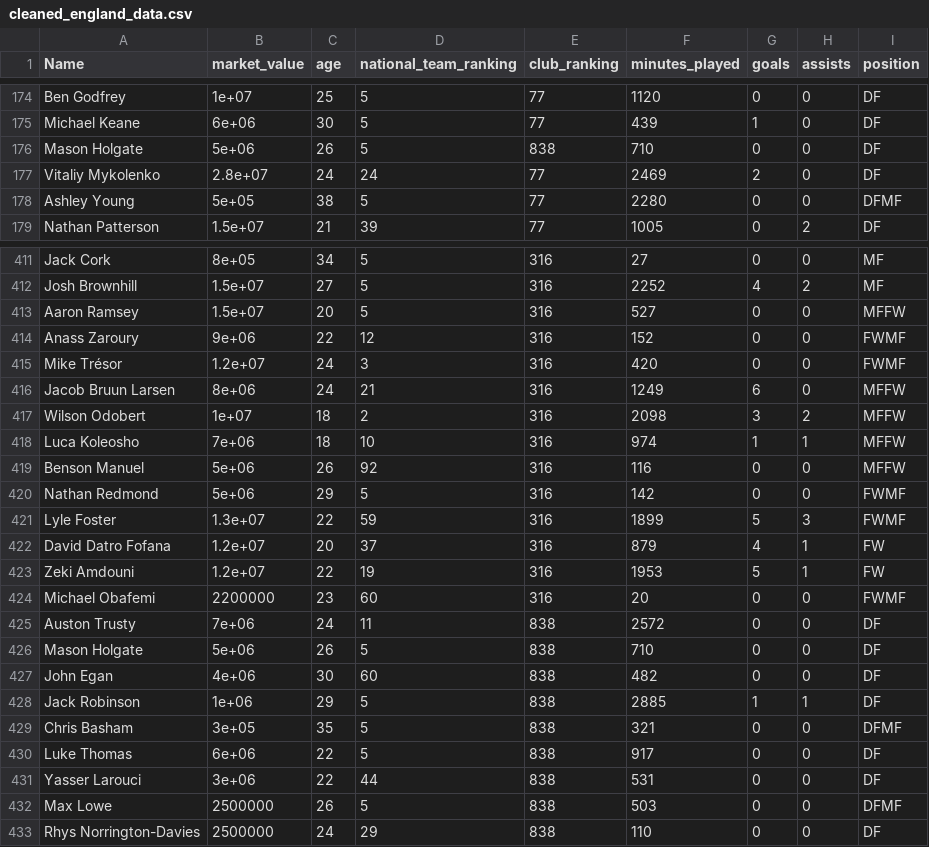
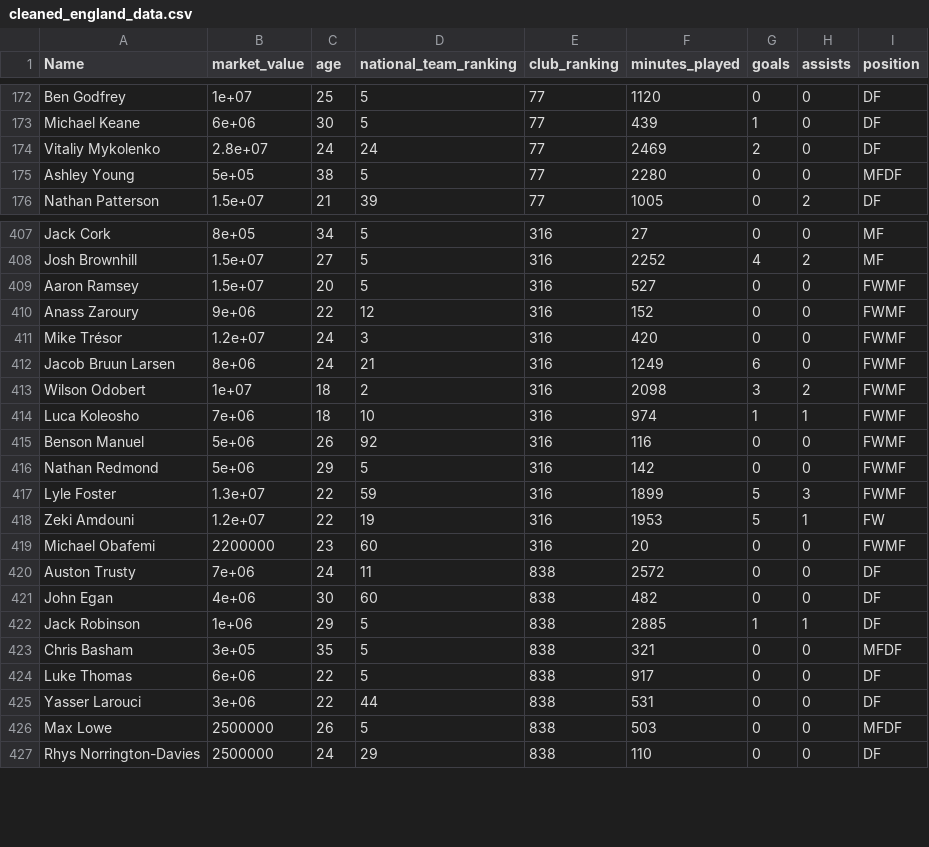
Before and after one commit to Clearsky21z/Player_Market_Value_Analysis, a CSV file: data/02-analysis_data/cleaned_england_data.csv, drawn as a sheet; only a part is shown, gaps mark what is left out; the diff covers the shown part only.

Commit message:
Cleaned data added to repo

```diff
--- a/data/02-analysis_data/cleaned_england_data.csv
+++ b/data/02-analysis_data/cleaned_england_data.csv
@@ -175,5 +173,4 @@
 "Michael Keane",6e+06,30,5,77,439,1,0,"DF"
-"Mason Holgate",5e+06,26,5,838,710,0,0,"DF"
 "Vitaliy Mykolenko",2.8e+07,24,24,77,2469,2,0,"DF"
-"Ashley Young",5e+05,38,5,77,2280,0,0,"DFMF"
+"Ashley Young",5e+05,38,5,77,2280,0,0,"MFDF"
 "Nathan Patterson",1.5e+07,21,39,77,1005,0,2,"DF"
@@ -412,12 +408,11 @@
 "Josh Brownhill",1.5e+07,27,5,316,2252,4,2,"MF"
-"Aaron Ramsey",1.5e+07,20,5,316,527,0,0,"MFFW"
+"Aaron Ramsey",1.5e+07,20,5,316,527,0,0,"FWMF"
 "Anass Zaroury",9e+06,22,12,316,152,0,0,"FWMF"
 "Mike Trésor",1.2e+07,24,3,316,420,0,0,"FWMF"
-"Jacob Bruun Larsen",8e+06,24,21,316,1249,6,0,"MFFW"
-"Wilson Odobert",1e+07,18,2,316,2098,3,2,"MFFW"
-"Luca Koleosho",7e+06,18,10,316,974,1,1,"MFFW"
-"Benson Manuel",5e+06,26,92,316,116,0,0,"MFFW"
+"Jacob Bruun Larsen",8e+06,24,21,316,1249,6,0,"FWMF"
+"Wilson Odobert",1e+07,18,2,316,2098,3,2,"FWMF"
+"Luca Koleosho",7e+06,18,10,316,974,1,1,"FWMF"
+"Benson Manuel",5e+06,26,92,316,116,0,0,"FWMF"
 "Nathan Redmond",5e+06,29,5,316,142,0,0,"FWMF"
 "Lyle Foster",1.3e+07,22,59,316,1899,5,3,"FWMF"
-"David Datro Fofana",1.2e+07,20,37,316,879,4,1,"FW"
 "Zeki Amdouni",1.2e+07,22,19,316,1953,5,1,"FW"
@@ -425,9 +420,8 @@
 "Auston Trusty",7e+06,24,11,838,2572,0,0,"DF"
-"Mason Holgate",5e+06,26,5,838,710,0,0,"DF"
 "John Egan",4e+06,30,60,838,482,0,0,"DF"
 "Jack Robinson",1e+06,29,5,838,2885,1,1,"DF"
-"Chris Basham",3e+05,35,5,838,321,0,0,"DFMF"
+"Chris Basham",3e+05,35,5,838,321,0,0,"MFDF"
 "Luke Thomas",6e+06,22,5,838,917,0,0,"DF"
 "Yasser Larouci",3e+06,22,44,838,531,0,0,"DF"
-"Max Lowe",2500000,26,5,838,503,0,0,"DFMF"
+"Max Lowe",2500000,26,5,838,503,0,0,"MFDF"
 "Rhys Norrington-Davies",2500000,24,29,838,110,0,0,"DF"
```
Also changed, not shown: 5 removed rows and 64 edited cells elsewhere in this file, 4 other files.
